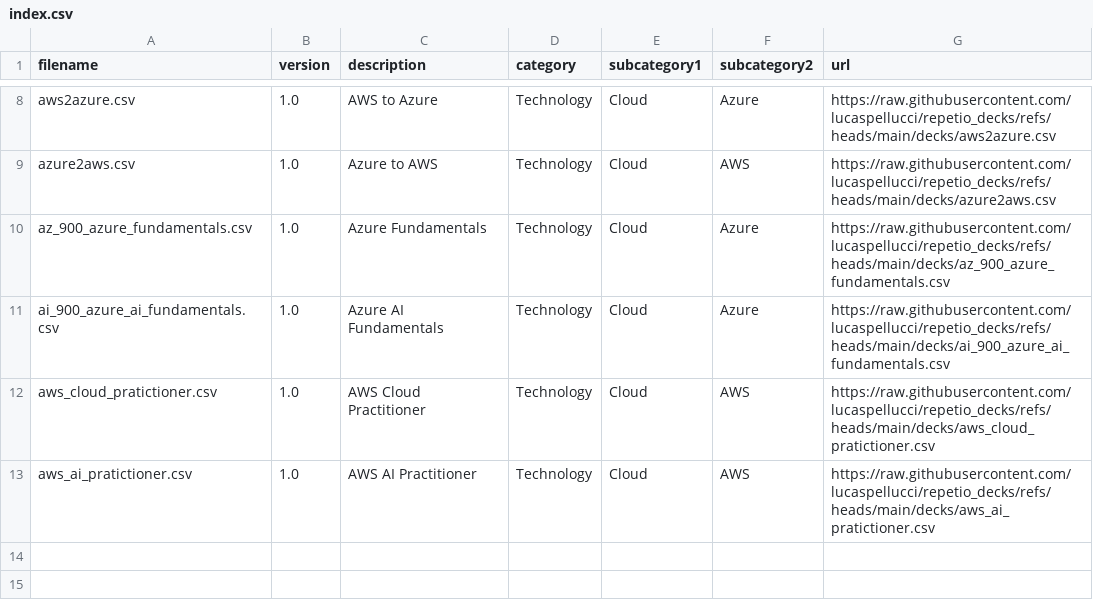
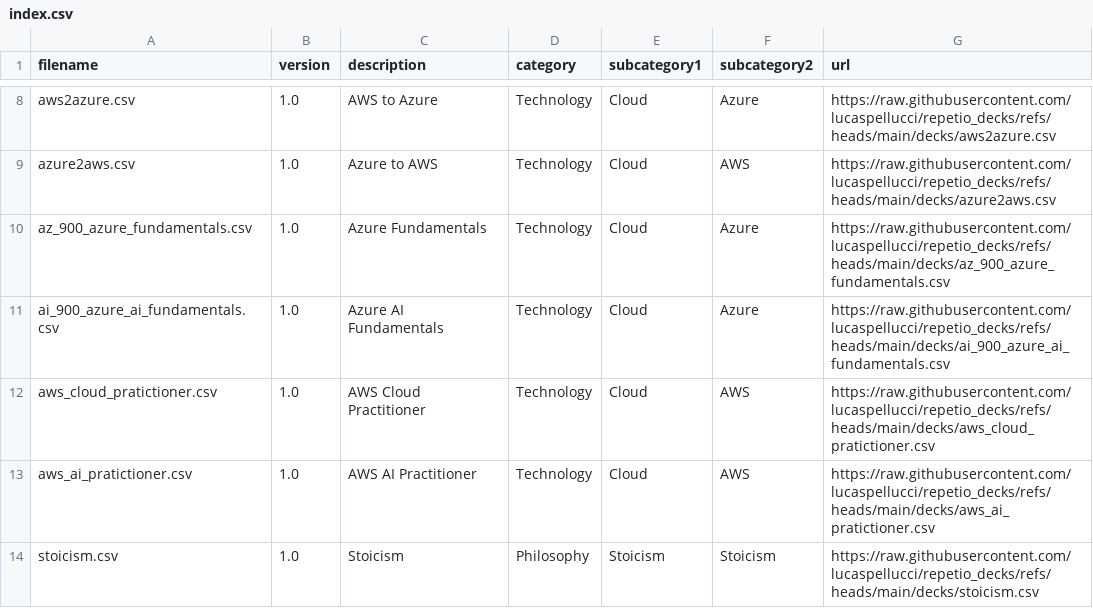
Before and after one commit to lucaspellucci/repetio_decks, a CSV file: index.csv, drawn as a sheet; only a part is shown, gaps mark what is left out.

```diff
--- a/index.csv
+++ b/index.csv
@@ -13 +13,2 @@ aws_cloud_pratictioner.csv,1.0,AWS Cloud Practitioner,Technology,Cloud,AWS,https
 aws_ai_pratictioner.csv,1.0,AWS AI Practitioner,Technology,Cloud,AWS,https://raw.githubusercontent.com/lucaspellucci/repetio_decks/refs/heads/main/decks/aws_ai_pratictioner.csv
+stoicism.csv,1.0,Stoicism,Philosophy,Stoicism,Stoicism,https://raw.githubusercontent.com/lucaspellucci/repetio_decks/refs/heads/main/decks/stoicism.csv
```
Also changed, not shown: 1 other file.
